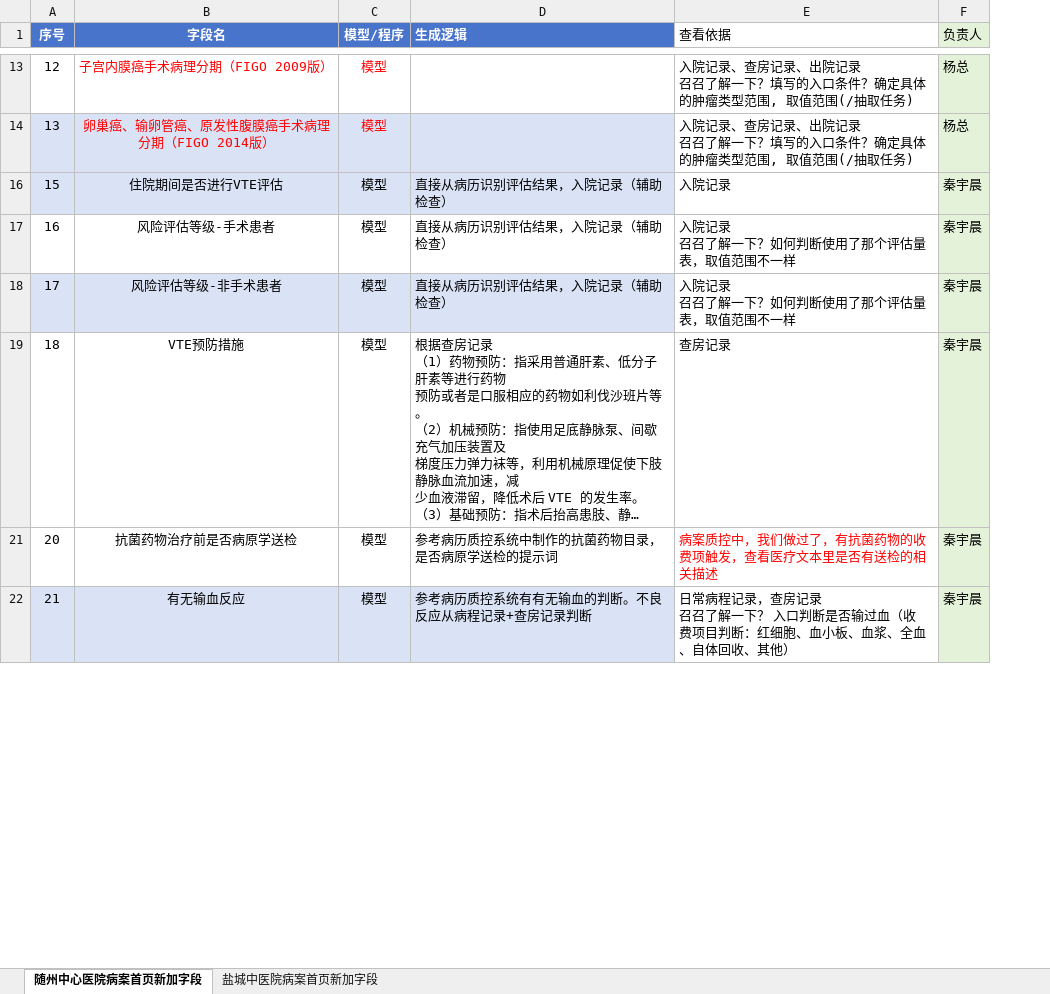
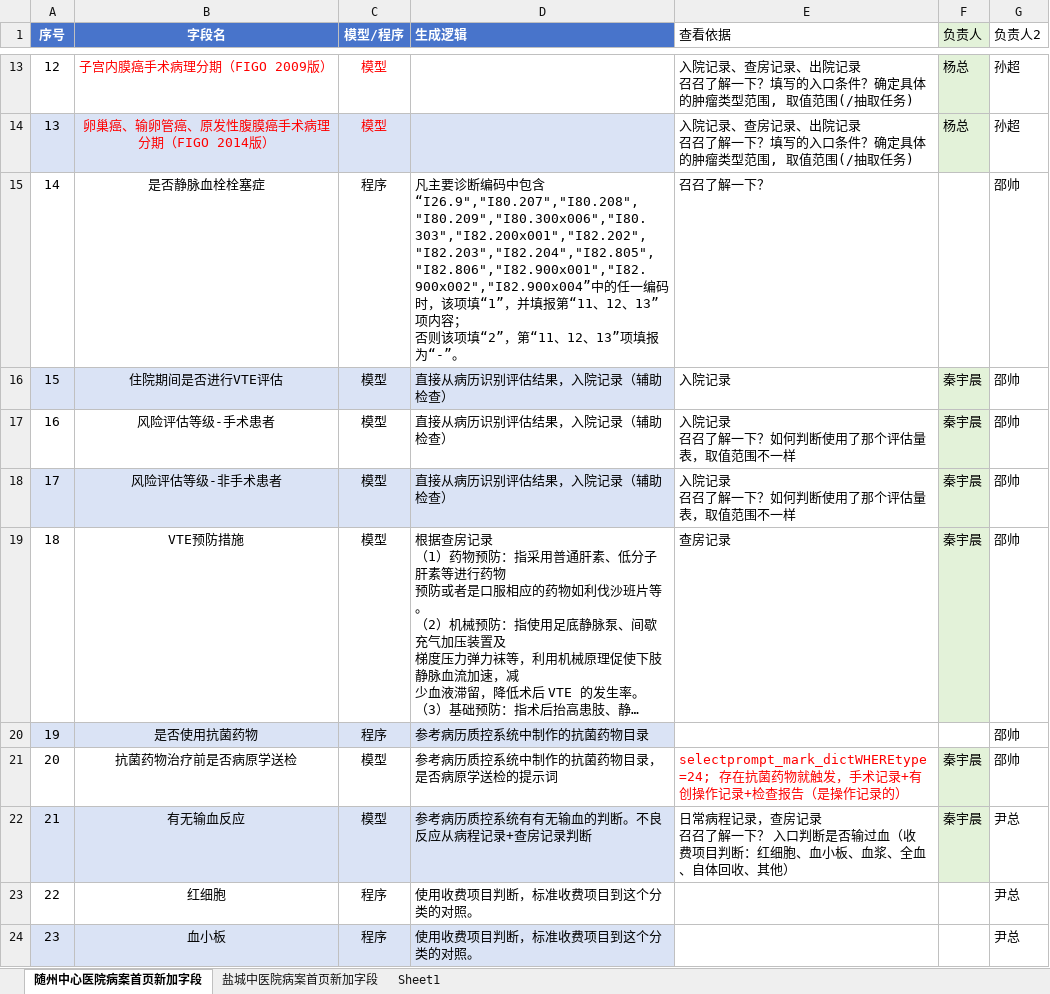
Before and after one commit to 17714196157/obsidian_qyc_book, an Excel workbook: 工作交付文档/需求开发记录/assets/随州中心医院-住院病案附页-字段生成/V3366病案首页生成字段.xlsx, sheet 随州中心医院病案首页新加字段, drawn as a sheet; only a part is shown, gaps mark what is left out; long unchanged cells end in …; values as stored, in another font and other column widths than the file's, no borders; ↵ is a line break in a cell; the diff covers the shown part only; the diff names each change by its address in the sheet, - before the commit and + after, or states it on an @@ line.

```diff
--- a/工作交付文档/需求开发记录/assets/随州中心医院-住院病案附页-字段生成/V3366病案首页生成字段.xlsx (sheet 随州中心医院病案首页新加字段)
+++ b/工作交付文档/需求开发记录/assets/随州中心医院-住院病案附页-字段生成/V3366病案首页生成字段.xlsx (sheet 随州中心医院病案首页新加字段)
+sheet tab: Sheet1
+column G (负责人2), rows 13-14: 孙超 | 孙超; rows 16-19: all 邵帅; rows 21-22: 邵帅 | 尹总
+row 15: 14 | 是否静脉血栓栓塞症 | 程序 | 凡主要诊断编码中包含“I26.9","I80.207","I80.208","I80.209","I80.300x006","I80.303","I82.200x001","I82.202","I82.203","I82.204","I82.805","I82.806","I82.900x001","I82.900x002","I82.900x004”中的任一编码时，该项填“1”，并填报第“11、12、13”项内容； ↵ 否则该项填“2”，第“11、12、13”项填报为“-”。 | 召召了解一下？ |  | 邵帅
+row 20: 19 | 是否使用抗菌药物 | 程序 | 参考病历质控系统中制作的抗菌药物目录 |  |  | 邵帅
-E21 (查看依据): 病案质控中，我们做过了，有抗菌药物的收费项触发，查看医疗文本里是否有送检的相关描述
+E21 (查看依据): selectprompt_mark_dictWHEREtype=24; 存在抗菌药物就触发，手术记录+有创操作记录+检查报告（是操作记录的）
+row 23: 22 | 红细胞 | 程序 | 使用收费项目判断，标准收费项目到这个分类的对照。 |  |  | 尹总
+row 24: 23 | 血小板 | 程序 | 使用收费项目判断，标准收费项目到这个分类的对照。 |  |  | 尹总
```
Also changed, not shown: 21 added rows and 2 edited cells elsewhere in this sheet, 1 other file.
